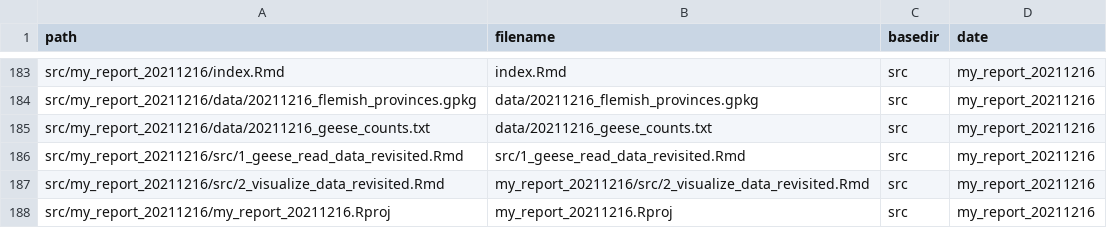
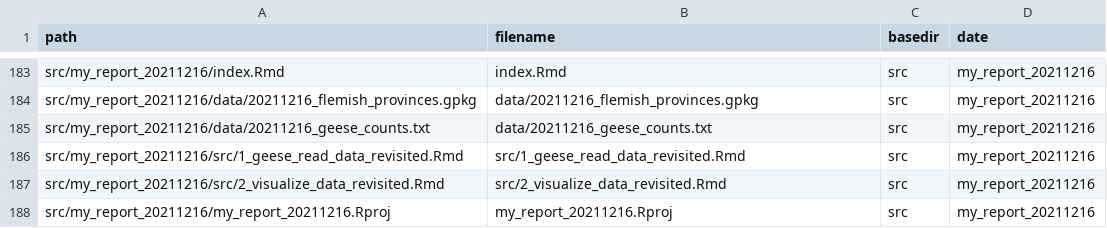
Before and after one commit to inbo/coding-club, a CSV file: file_paths/file_path_df.csv, drawn as a sheet; only a part is shown, gaps mark what is left out.

Commit message:
Remove error in filepath

```diff
--- a/file_paths/file_path_df.csv
+++ b/file_paths/file_path_df.csv
@@ -186,3 +186,3 @@ src/my_report_20211216/data/20211216_geese_counts.txt,data/20211216_geese_counts
 src/my_report_20211216/src/1_geese_read_data_revisited.Rmd,src/1_geese_read_data_revisited.Rmd,src,my_report_20211216
-src/my_report_20211216/src/2_visualize_data_revisited.Rmd,my_report_20211216/src/2_visualize_data_revisited.Rmd,src,my_report_20211216
+src/my_report_20211216/src/2_visualize_data_revisited.Rmd,src/2_visualize_data_revisited.Rmd,src,my_report_20211216
 src/my_report_20211216/my_report_20211216.Rproj,my_report_20211216.Rproj,src,my_report_20211216
```
